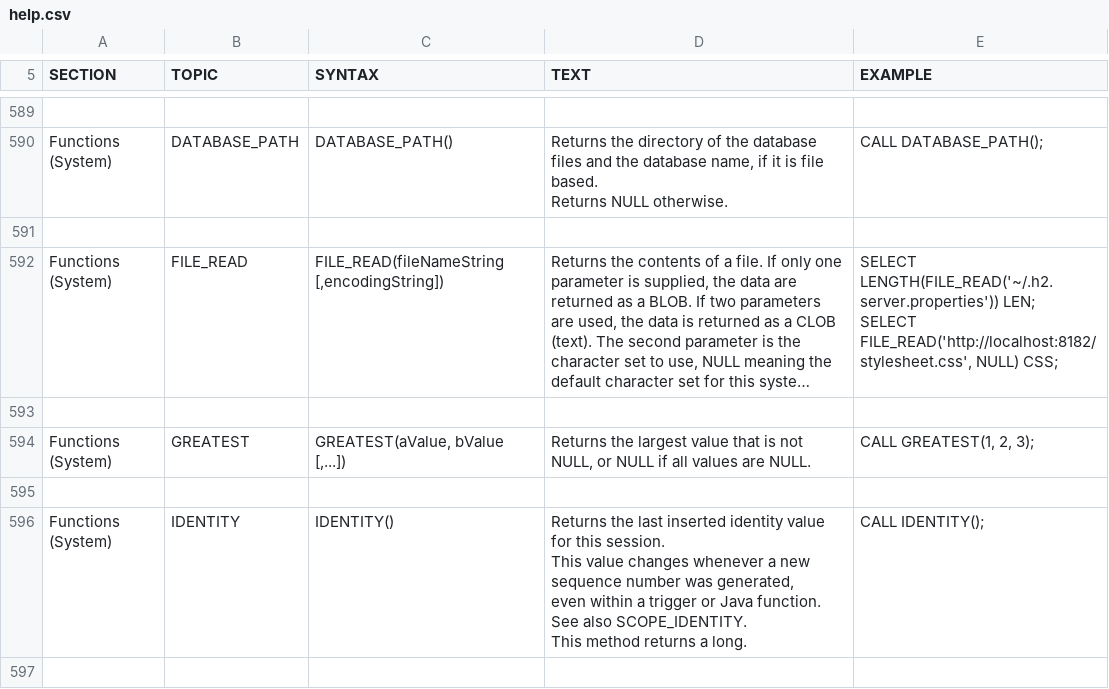
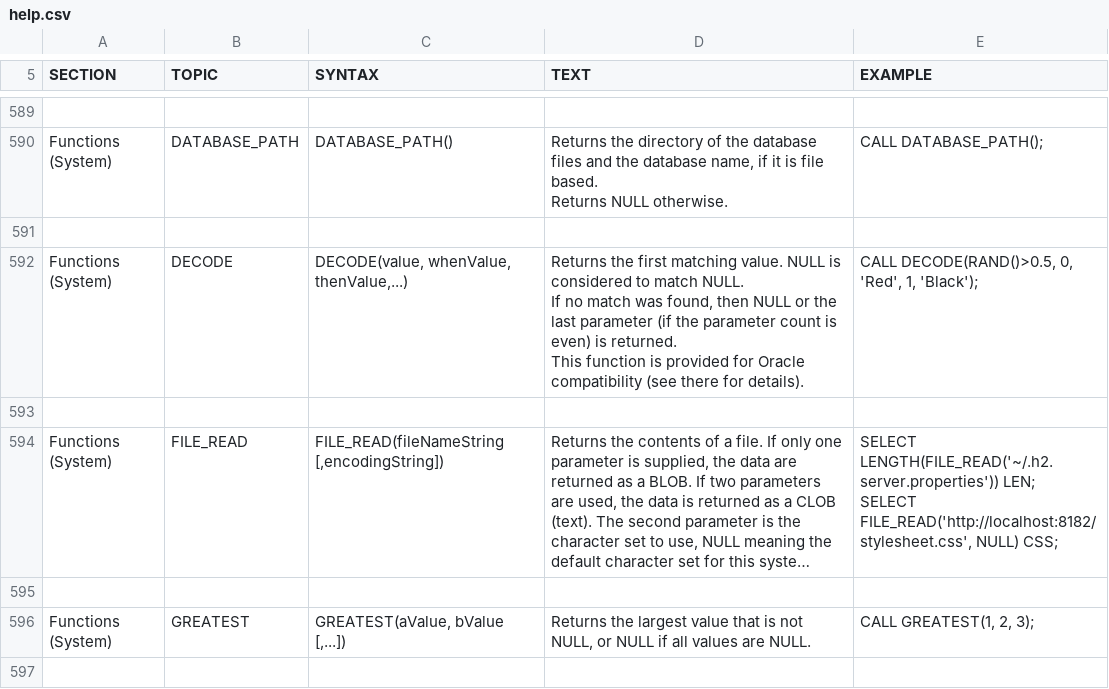
Before and after one commit to svn2github/H2-Mirror, a CSV file: h2/src/docsrc/help/help.csv, drawn as a sheet; only a part is shown, gaps mark what is left out; the shorter side is filled out with more unchanged rows; long unchanged cells end in …; ↵ is a line break in a cell; the diff names each change by its address in the sheet, - before the commit and + after, or states it on an @@ line.

Commit message:
Oracle compatibility: support for DECODE(...).
git-svn-id: http://h2database.googlecode.com/svn/trunk@4019 e6896862-9d19-0410-bfb3-e9fa5d50e656

```diff
--- a/h2/src/docsrc/help/help.csv
+++ b/h2/src/docsrc/help/help.csv
+row 592: Functions (System) | DECODE | DECODE(value, whenValue, thenValue,...) | Returns the first matching value. NULL is considered to match NULL. ↵ If no match was found, then NULL or the last parameter (if the parameter count is even) is returned. ↵ This function is provided for Oracle compatibility (see there for details). | CALL DECODE(RAND()>0.5, 0, 'Red', 1, 'Black');
+row 593: (empty)
```
Also changed, not shown: 2 other files.
